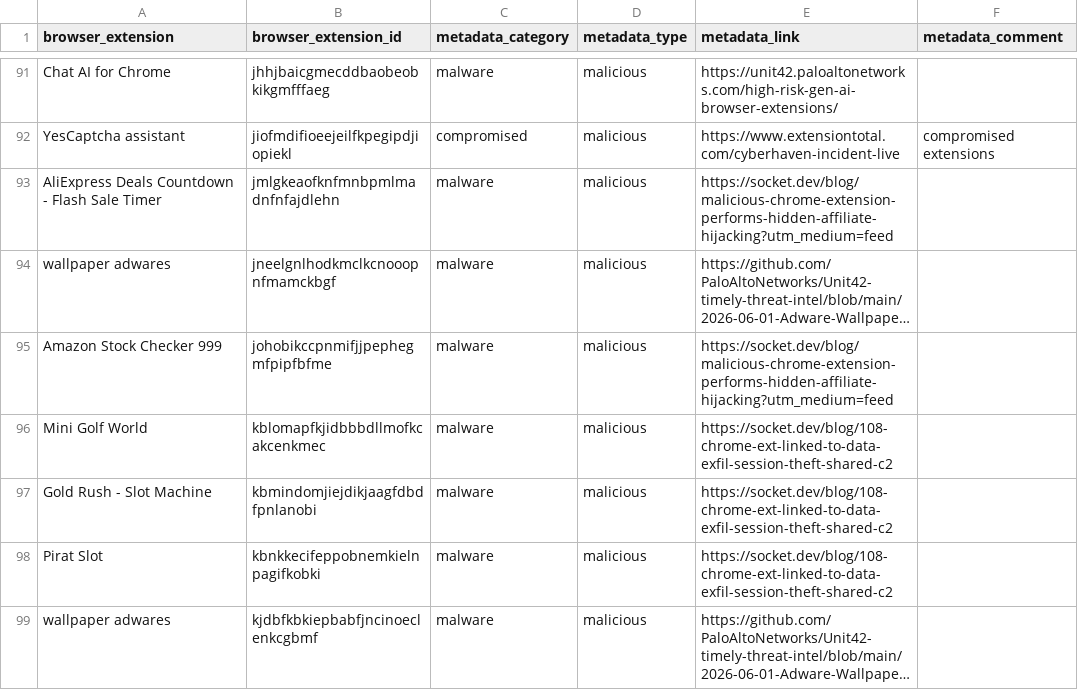
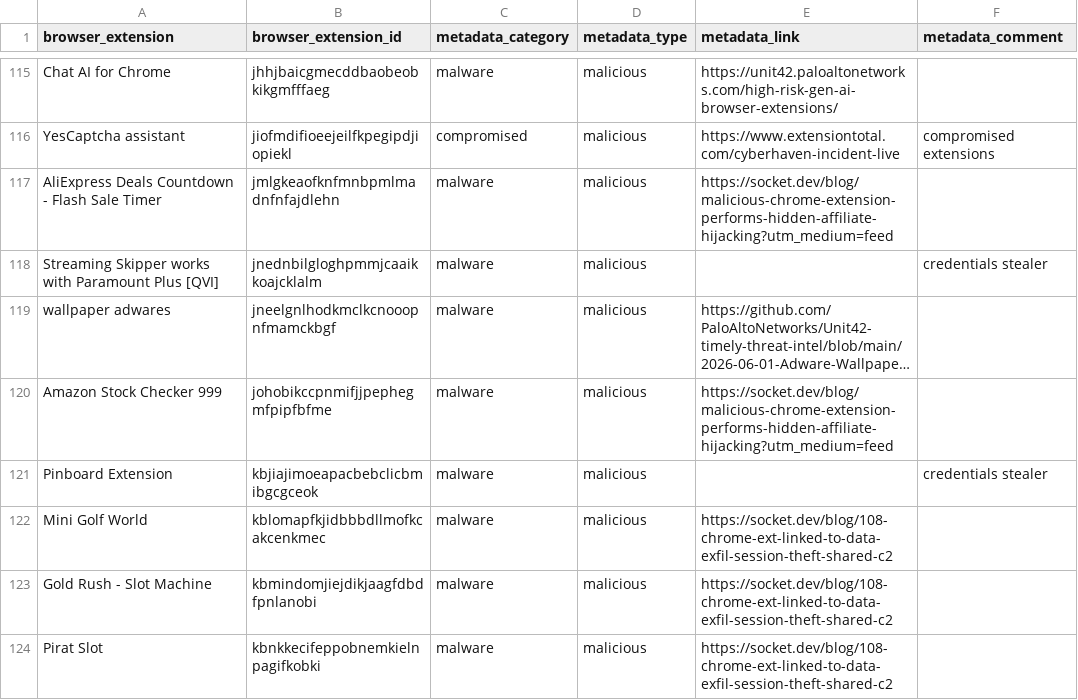
Before and after one commit to NCITSSEC/malicious_browser_extensions_list, a CSV file: malicious_browser_extensions_list.csv, drawn as a sheet; only a part is shown, gaps mark what is left out; the shorter side is filled out with more unchanged rows; long unchanged cells end in …; the diff covers the shown part only; the diff names each change by its address in the sheet, - before the commit and + after, or states it on an @@ line.

```diff
--- a/malicious_browser_extensions_list.csv
+++ b/malicious_browser_extensions_list.csv
+row 118: Streaming Skipper works with Paramount Plus [QVI] | jnednbilgloghpmmjcaaikkoajcklalm | malware | malicious |  | credentials stealer
+row 121: Pinboard Extension | kbjiajimoeapacbebclicbmibgcgceok | malware | malicious |  | credentials stealer
```
Also changed, not shown: 35 added rows elsewhere in this file.
